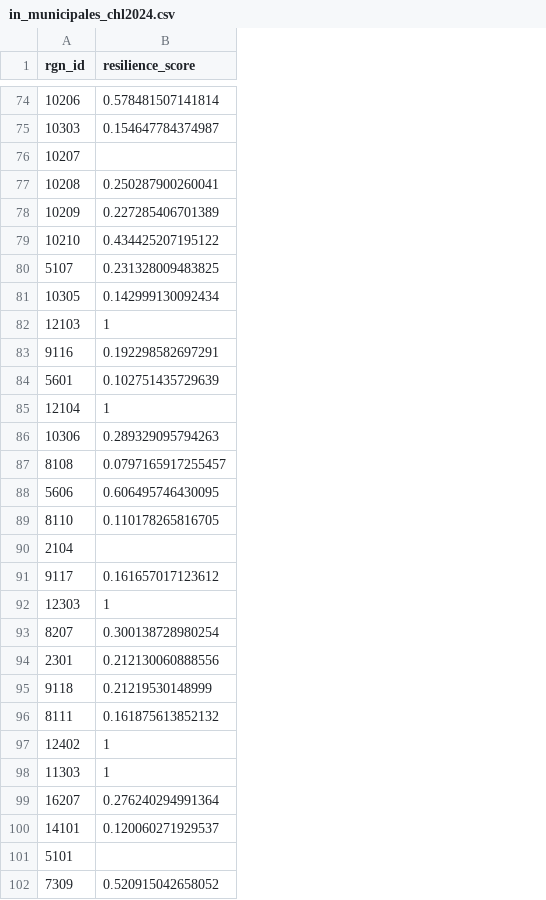
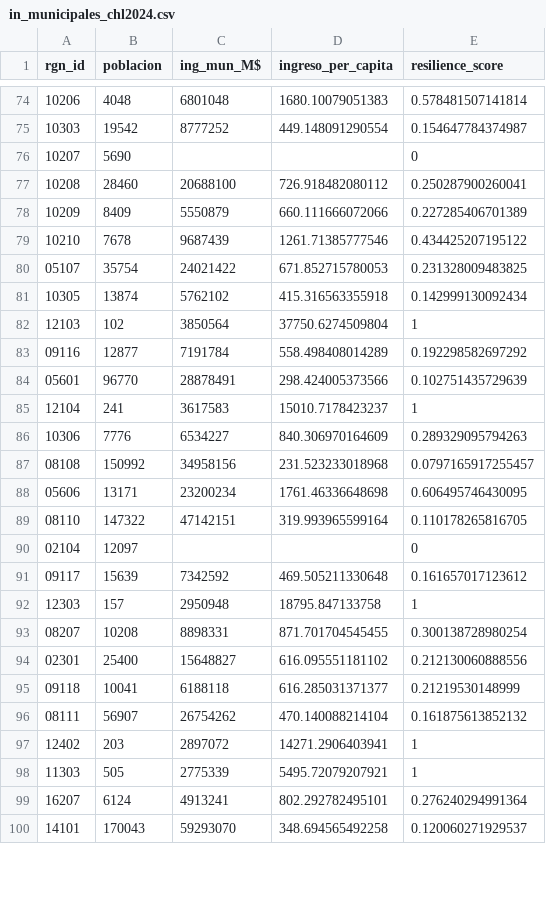
Before and after one commit to OHI-Science/chl, a CSV file: comunas/layers/in_municipales_chl2024.csv, drawn as a sheet; only a part is shown, gaps mark what is left out; removed rows and columns are numbered as before the commit, all else as after; the diff covers the shown part only; the diff names each change by its address in the sheet, - before the commit and + after, or states it on an @@ line.

Commit message:
Add files via upload

```diff
--- a/comunas/layers/in_municipales_chl2024.csv
+++ b/comunas/layers/in_municipales_chl2024.csv
+column B (poblacion), rows 74-82: 4048 | 19542 | 5690 | 28460 | 8409 | 7678 | 35754 | 13874 | 102; rows 85-89: 241 | 7776 | 150992 | 13171 | 147322; rows 92-100: 157 | 10208 | 25400 | 10041 | 56907 | 203 | 505 | 6124 | 170043
+column C (ing_mun_M$), rows 74-82: 6801048 | 8777252 |  | 20688100 | 5550879 | 9687439 | 24021422 | 5762102 | 3850564; rows 85-89: 3617583 | 6534227 | 34958156 | 23200234 | 47142151; rows 92-100: 2950948 | 8898331 | 15648827 | 6188118 | 26754262 | 2897072 | 2775339 | 4913241 | 59293070
+column D (ingreso_per_capita), rows 74-82: 1680.10079051383 | 449.148091290554 |  | 726.918482080112 | 660.111666072066 | 1261.71385777546 | 671.852715780053 | 415.316563355918 | 37750.6274509804; rows 85-89: 15010.7178423237 | 840.306970164609 | 231.523233018968 | 1761.46336648698 | 319.993965599164; rows 92-100: 18795.847133758 | 871.701704545455 | 616.095551181102 | 616.285031371377 | 470.140088214104 | 14271.2906403941 | 5495.72079207921 | 802.292782495101 | 348.694565492258
-E76 (resilience_score): (empty)
+E76 (resilience_score): 0
-A80 (rgn_id): 5107
+A80 (rgn_id): 05107
-row 83: 9116 | 0.192298582697291
-row 84: 5601 | 0.102751435729639
+row 83: 09116 | 12877 | 7191784 | 558.498408014289 | 0.192298582697292
+row 84: 05601 | 96770 | 28878491 | 298.424005373566 | 0.102751435729639
-A87 (rgn_id): 8108
+A87 (rgn_id): 08108
-A88 (rgn_id): 5606
+A88 (rgn_id): 05606
-A89 (rgn_id): 8110
+A89 (rgn_id): 08110
-row 90: 2104
-row 91: 9117 | 0.161657017123612
+row 90: 02104 | 12097 |  |  | 0
+row 91: 09117 | 15639 | 7342592 | 469.505211330648 | 0.161657017123612
-A93 (rgn_id): 8207
+A93 (rgn_id): 08207
-A94 (rgn_id): 2301
+A94 (rgn_id): 02301
-A95 (rgn_id): 9118
+A95 (rgn_id): 09118
-A96 (rgn_id): 8111
+A96 (rgn_id): 08111
-row 101: 5101
-row 102: 7309 | 0.520915042658052
```
Also changed, not shown: 9 added rows, 7 removed rows and 40 edited cells elsewhere in this file.
